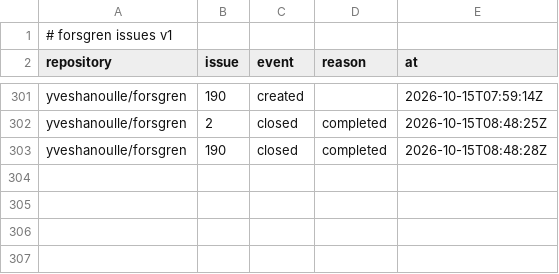
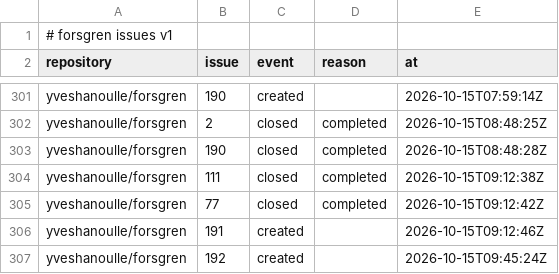
Before and after one commit to yveshanoulle/forsgren-metrics, a CSV file: data/issues.csv, drawn as a sheet; only a part is shown, gaps mark what is left out.

```diff
--- a/data/issues.csv
+++ b/data/issues.csv
@@ -303 +303,5 @@ yveshanoulle/forsgren,2,closed,completed,2026-10-15T08:48:25Z
 yveshanoulle/forsgren,190,closed,completed,2026-10-15T08:48:28Z
+yveshanoulle/forsgren,111,closed,completed,2026-10-15T09:12:38Z
+yveshanoulle/forsgren,77,closed,completed,2026-10-15T09:12:42Z
+yveshanoulle/forsgren,191,created,,2026-10-15T09:12:46Z
+yveshanoulle/forsgren,192,created,,2026-10-15T09:45:24Z
```
Also changed, not shown: 2 other files.
